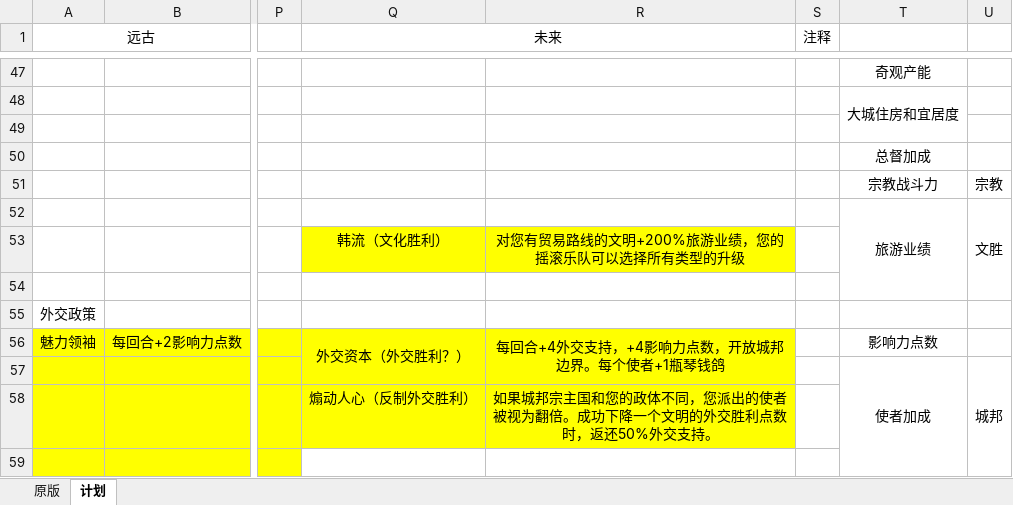
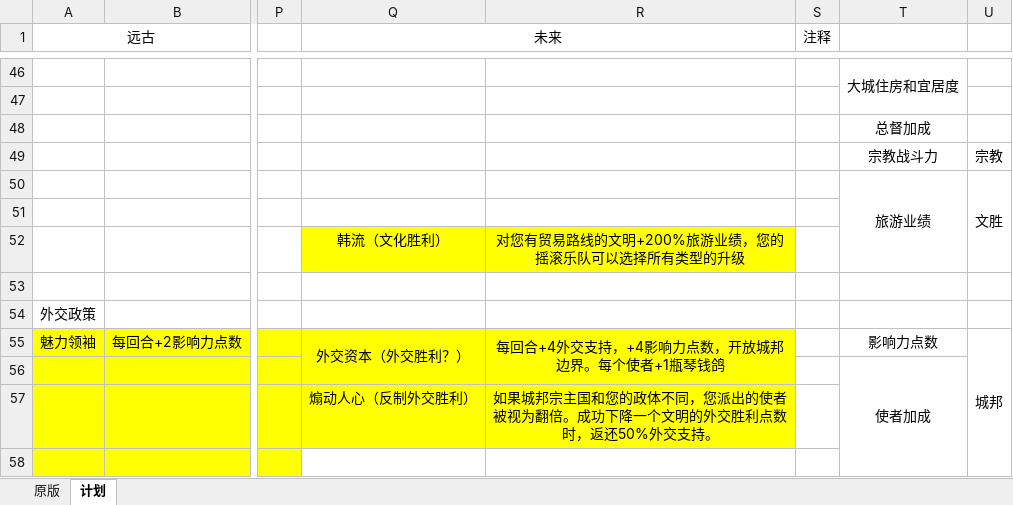
Before and after one commit to dwughjsd/Sistine_civ6mod, an Excel workbook: 文档/政策.xlsx, sheet 计划, drawn as a sheet; only a part is shown, gaps mark what is left out; values as stored, in another font and other column widths than the file's, no borders; removed rows and columns are numbered as before the commit, all else as after; the diff covers the shown part only; the diff names each change by its address in the sheet, - before the commit and + after, or states it on an @@ line.

```diff
--- a/文档/政策.xlsx (sheet 计划)
+++ b/文档/政策.xlsx (sheet 计划)
-T46: 奇观产能
+T46: 大城住房和宜居度
+T46:T47 merged
-T47: 大城住房和宜居度
+T47: (empty)
-T48:T49 merged
-T48: (empty)
+T48: 总督加成
-T49: 总督加成
+T49: 宗教战斗力
-U49: (empty)
+U49: 宗教
-T50: 宗教战斗力
+T50: 旅游业绩
+T50:T52 merged
-U50: 宗教
+U50: 文胜
+U50:U52 merged
-T51: 旅游业绩
+T51: (empty)
-T52:T54 merged
-U51: 文胜
+U51: (empty)
-U52:U54 merged
-U55: (empty)
+U55: 城邦
+U55:U60 merged
-U56: 城邦
+U56: (empty)
-U57:U62 merged
```
Also changed, not shown: 6 added rows, 5 removed rows, 30 edited cells, cell formats and merged cells elsewhere in this sheet, 文档/奇观.xlsx, 文档/生产力造价.xlsx, 18 other files.
